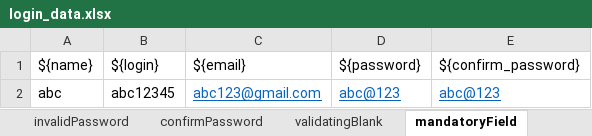
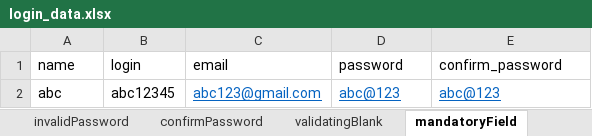
Before and after one commit to sandhiyashan/PilotProject_Cyclos_Team1_Pytest, an Excel workbook: ExcelFiles/login_data.xlsx, sheet mandatoryField, drawn as a sheet; values as stored, in another font and other column widths than the file's, no borders; removed rows and columns are numbered as before the commit, all else as after; the diff names each change by its address in the sheet, - before the commit and + after, or states it on an @@ line.

```diff
--- a/ExcelFiles/login_data.xlsx (sheet mandatoryField)
+++ b/ExcelFiles/login_data.xlsx (sheet mandatoryField)
-row 1: ${name} | ${login} | ${email} | ${password} | ${confirm_password}
+row 1: name | login | email | password | confirm_password
```
Also changed, not shown: sheet invalidPassword, sheet confirmPassword, sheet validRegister, sheet validatingBlank, sheet invalidEmail, sheet alreadyEmail, 15 other files.
